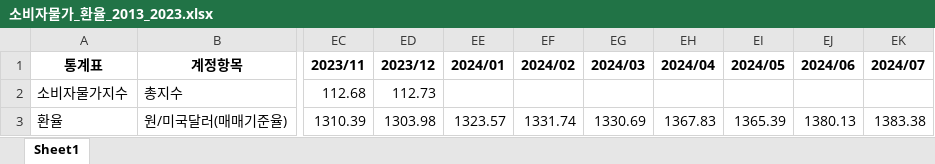
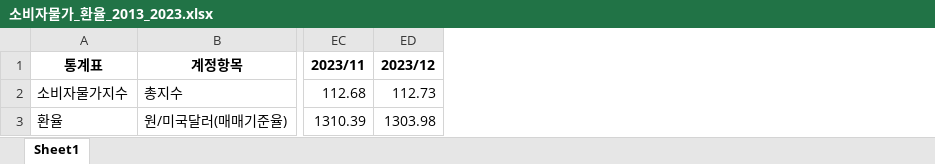
Before and after one commit to aaqq8/SteadyEstate, an Excel workbook: 소비자물가_환율_2013_2023.xlsx, sheet Sheet1, drawn as a sheet; only a part is shown, gaps mark what is left out; values as stored, in another font and other column widths than the file's, no borders; the diff names each change by its address in the sheet, - before the commit and + after, or states it on an @@ line.

Commit message:
Add files via upload

```diff
--- a/소비자물가_환율_2013_2023.xlsx (sheet Sheet1)
+++ b/소비자물가_환율_2013_2023.xlsx (sheet Sheet1)
-column EE (2024/01), row 3: 1323.57
-column EF (2024/02), row 3: 1331.74
-column EG (2024/03), row 3: 1330.69
-column EH (2024/04), row 3: 1367.83
-column EI (2024/05), row 3: 1365.39
-column EJ (2024/06), row 3: 1380.13
-column EK (2024/07), row 3: 1383.38
```
